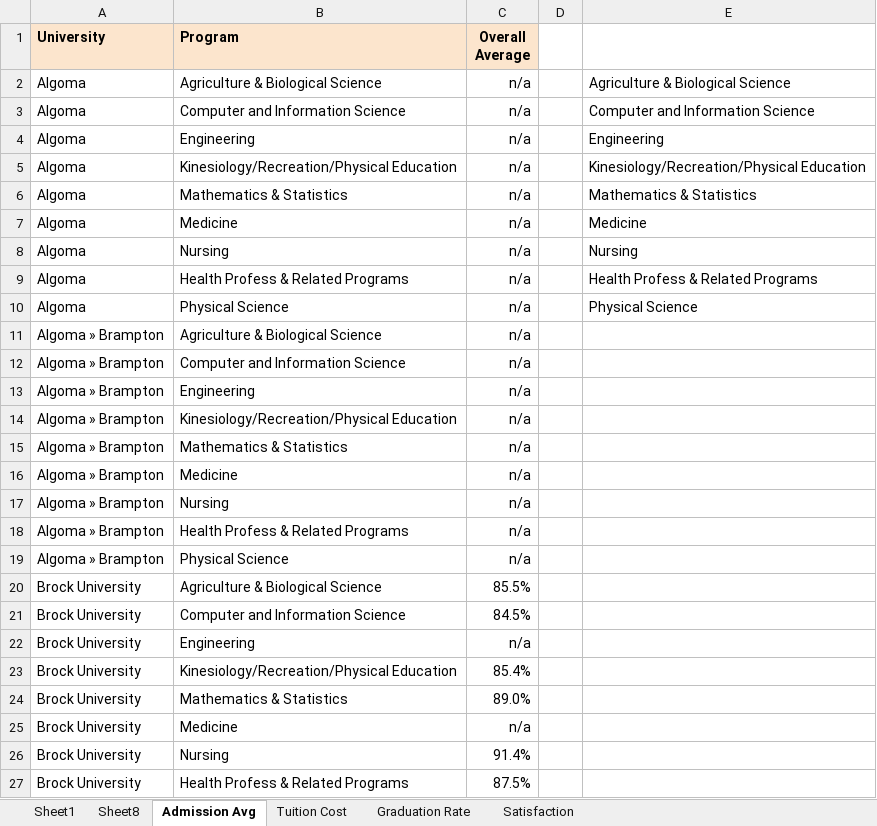
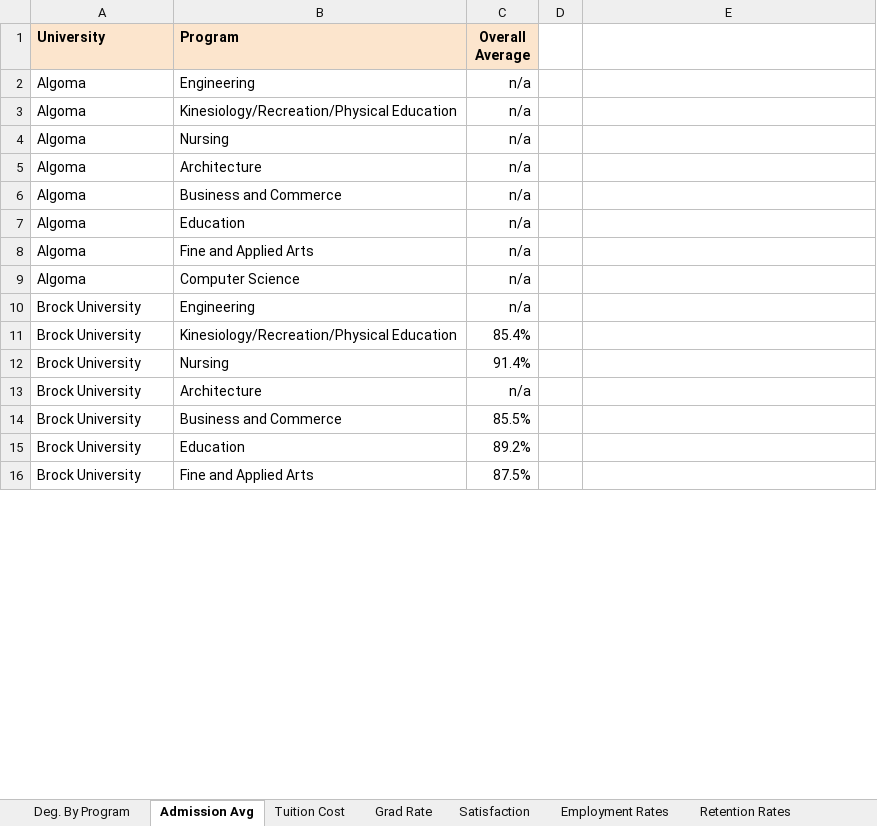
Before and after one commit to Yaathavi/MSCI-436, an Excel workbook: flask-server/data/data.xlsx, sheet Admission Avg, drawn as a sheet; only a part is shown; values as stored, in another font and other column widths than the file's, no borders; charts and pictures and conditional formats not drawn; removed rows and columns are numbered as before the commit, all else as after; the diff covers the shown part only; the diff names each change by its address in the sheet, - before the commit and + after, or states it on an @@ line.

```diff
--- a/flask-server/data/data.xlsx (sheet Admission Avg)
+++ b/flask-server/data/data.xlsx (sheet Admission Avg)
-sheet tab: Graduation Rate
+sheet tab: Grad Rate
-sheet tab: Sheet1
-sheet tab: Sheet8
@@ sheet tab unhidden: Deg. By Program @@
+sheet tab: Employment Rates
+sheet tab: Retention Rates
-row 2: Algoma | Agriculture & Biological Science | n/a |  | Agriculture & Biological Science
-row 3: Algoma | Computer and Information Science | n/a |  | Computer and Information Science
-E2: Engineering
+E2: (empty)
-E3: Kinesiology/Recreation/Physical Education
+E3: (empty)
+row 4: Algoma | Nursing | n/a
-B5 (Program): Mathematics & Statistics
+B5 (Program): Architecture
-E5: Mathematics & Statistics
+E5: (empty)
-B6 (Program): Medicine
+B6 (Program): Business and Commerce
-E6: Medicine
+E6: (empty)
-B7 (Program): Nursing
+B7 (Program): Education
-E7: Nursing
+E7: (empty)
-B8 (Program): Health Profess & Related Programs
+B8 (Program): Fine and Applied Arts
-E8: Health Profess & Related Programs
+E8: (empty)
-B9 (Program): Physical Science
+B9 (Program): Computer Science
-E9: Physical Science
+E9: (empty)
-row 11: Algoma » Brampton | Agriculture & Biological Science | n/a
-row 12: Algoma » Brampton | Computer and Information Science | n/a
-row 13: Algoma » Brampton | Engineering | n/a
-row 14: Algoma » Brampton | Kinesiology/Recreation/Physical Education | n/a
-row 15: Algoma » Brampton | Mathematics & Statistics | n/a
-row 16: Algoma » Brampton | Medicine | n/a
-row 17: Algoma » Brampton | Nursing | n/a
-row 18: Algoma » Brampton | Health Profess & Related Programs | n/a
-row 19: Algoma » Brampton | Physical Science | n/a
-row 20: Brock University | Agriculture & Biological Science | 85.5%
-row 21: Brock University | Computer and Information Science | 84.5%
-row 24: Brock University | Mathematics & Statistics | 89.0%
-row 25: Brock University | Medicine | n/a
+row 13: Brock University | Architecture | n/a
+row 14: Brock University | Business and Commerce | 85.5%
+row 15: Brock University | Education | 89.2%
-B16 (Program): Health Profess & Related Programs
+B16 (Program): Fine and Applied Arts
```
Also changed, not shown: 55 added rows, 136 removed rows and 66 edited cells elsewhere in this sheet, sheet Tuition Cost, sheet Grad Rate, sheet Satisfaction, charts or pictures, 7 other files.
